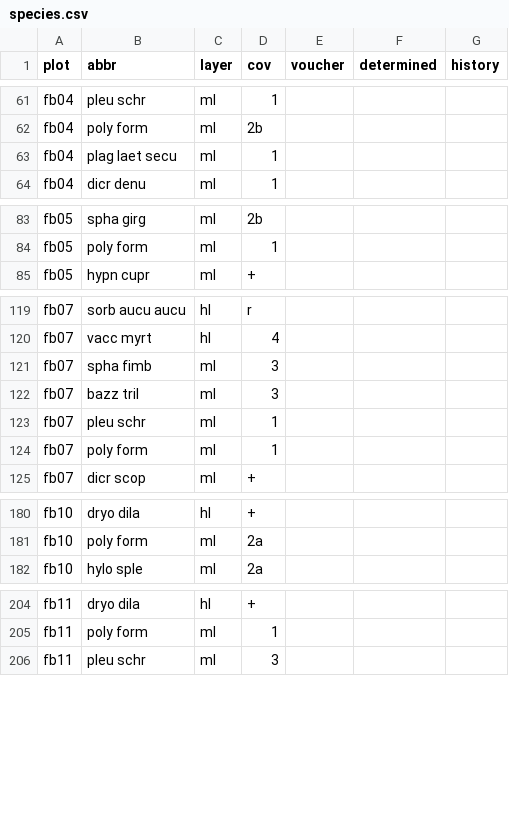
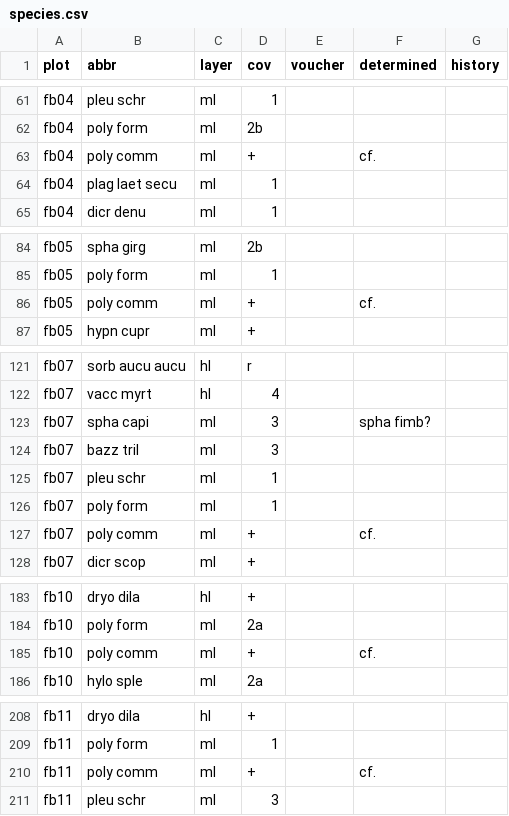
Before and after one commit to albinblaschka/vegsoup-data, a CSV file: edtwald dta/species.csv, drawn as a sheet; only a part is shown, gaps mark what is left out; the diff covers the shown part only.

Commit message:
revised bryophytes in edtwald dta

```diff
--- a/edtwald dta/species.csv
+++ b/edtwald dta/species.csv
@@ -62,2 +62,3 @@
 "fb04";"poly form";"ml";"2b";;;
+"fb04";"poly comm";"ml";"+";;"cf.";
 "fb04";"plag laet secu";"ml";"1";;;
@@ -84,2 +85,3 @@
 "fb05";"poly form";"ml";"1";;;
+"fb05";"poly comm";"ml";"+";;"cf.";
 "fb05";"hypn cupr";"ml";"+";;;
@@ -120,3 +122,3 @@
 "fb07";"vacc myrt";"hl";"4";;;
-"fb07";"spha fimb";"ml";"3";;;
+"fb07";"spha capi";"ml";"3";;"spha fimb?";
 "fb07";"bazz tril";"ml";"3";;;
@@ -124,2 +126,3 @@
 "fb07";"poly form";"ml";"1";;;
+"fb07";"poly comm";"ml";"+";;"cf.";
 "fb07";"dicr scop";"ml";"+";;;
@@ -181,2 +184,3 @@
 "fb10";"poly form";"ml";"2a";;;
+"fb10";"poly comm";"ml";"+";;"cf.";
 "fb10";"hylo sple";"ml";"2a";;;
@@ -205,2 +209,3 @@
 "fb11";"poly form";"ml";"1";;;
+"fb11";"poly comm";"ml";"+";;"cf.";
 "fb11";"pleu schr";"ml";"3";;;
```
Also changed, not shown: 1 added row and 4 edited cells elsewhere in this file.
